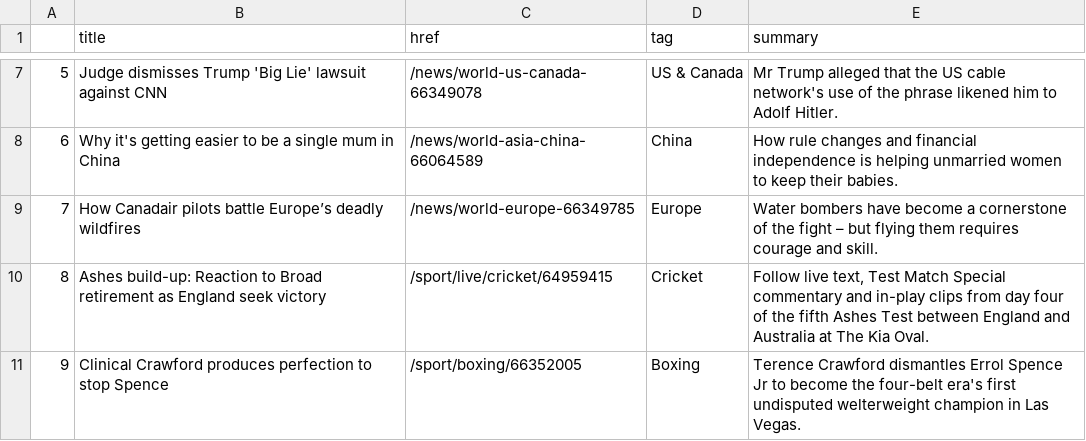
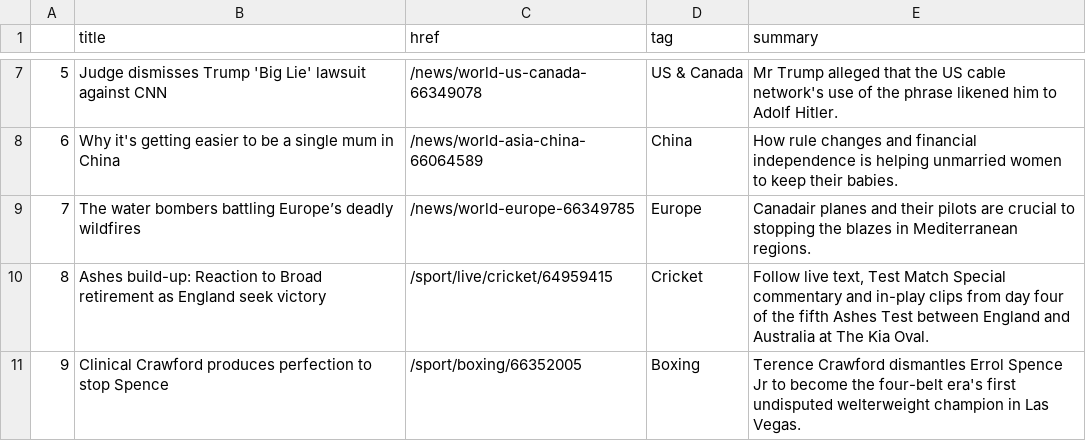
Before and after one commit to marypasciak/automatic-scraper, a CSV file: bbc-headlines.csv, drawn as a sheet; only a part is shown, gaps mark what is left out.

```diff
--- a/bbc-headlines.csv
+++ b/bbc-headlines.csv
@@ -8,3 +8,3 @@
 6,Why it's getting easier to be a single mum in China,/news/world-asia-china-66064589,China,How rule changes and financial independence is helping unmarried women to keep their babies.
-7,How Canadair pilots battle Europe’s deadly wildfires,/news/world-europe-66349785,Europe,Water bombers have become a cornerstone of the fight – but flying them requires courage and skill.
+7,The water bombers battling Europe’s deadly wildfires,/news/world-europe-66349785,Europe,Canadair planes and their pilots are crucial to stopping the blazes in Mediterranean regions.
 8,Ashes build-up: Reaction to Broad retirement as England seek victory,/sport/live/cricket/64959415,Cricket,"Follow live text, Test Match Special commentary and in-play clips from day four of the fifth Ashes Test between England and Australia at The Kia Oval."
```
